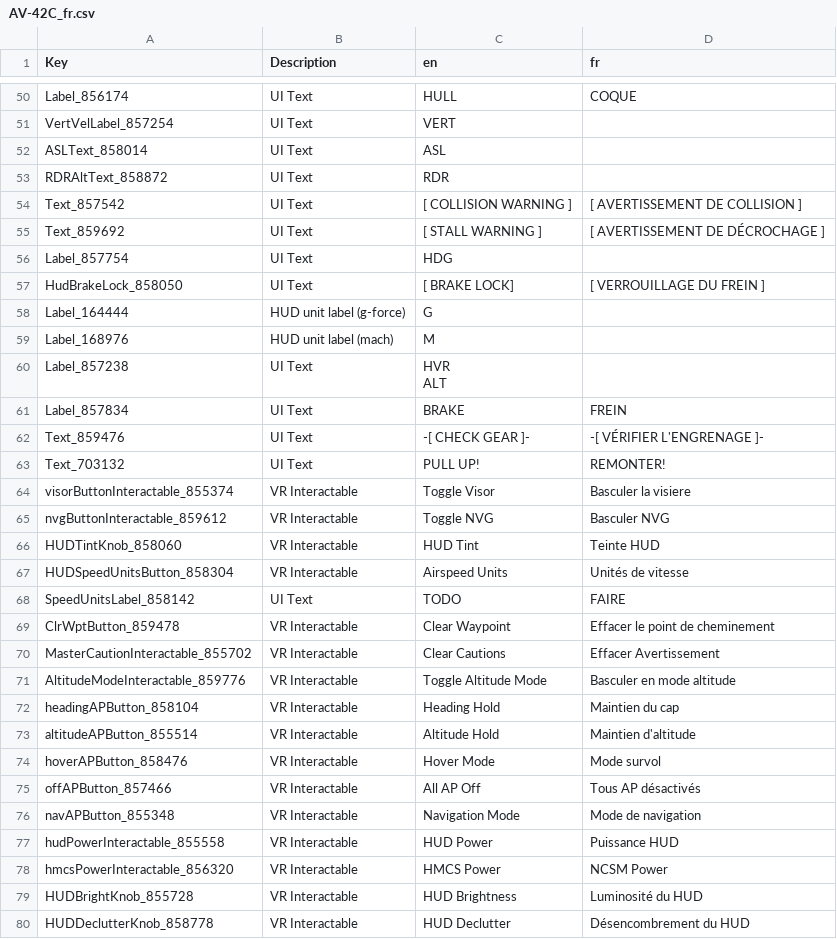
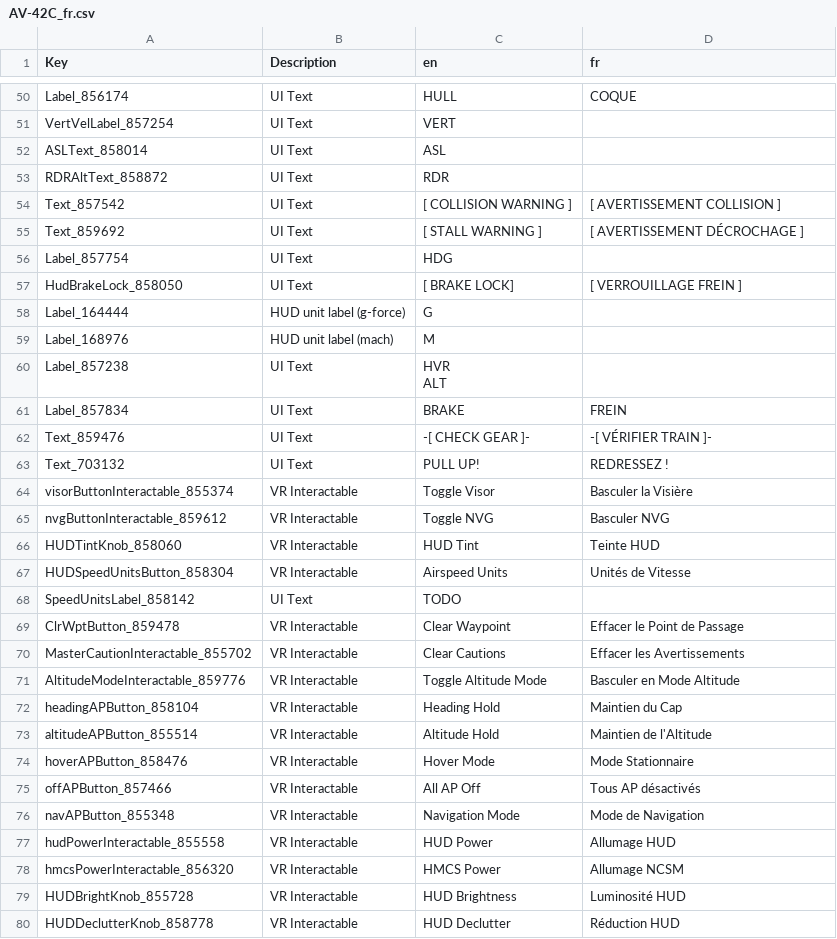
Before and after one commit to bret17/VTOL_VR, a CSV file: fr/AV-42C_fr.csv, drawn as a sheet; only a part is shown, gaps mark what is left out; the diff covers the shown part only.

Commit message:
Update AV-42C_fr.csv

```diff
--- a/fr/AV-42C_fr.csv
+++ b/fr/AV-42C_fr.csv
@@ -60,6 +61,6 @@ ASLText_858014,UI Text,ASL,
 RDRAltText_858872,UI Text,RDR,
-Text_857542,UI Text,[ COLLISION      WARNING ],[ AVERTISSEMENT DE COLLISION ]
-Text_859692,UI Text,[ STALL          WARNING ],[ AVERTISSEMENT DE DÉCROCHAGE ]
+Text_857542,UI Text,[ COLLISION      WARNING ],[ AVERTISSEMENT  COLLISION ]
+Text_859692,UI Text,[ STALL          WARNING ],[ AVERTISSEMENT DÉCROCHAGE ]
 Label_857754,UI Text,HDG,
-HudBrakeLock_858050,UI Text,[ BRAKE LOCK],[ VERROUILLAGE DU FREIN ]
+HudBrakeLock_858050,UI Text,[ BRAKE LOCK],[ VERROUILLAGE FREIN ]
 Label_164444,HUD unit label (g-force),G,
@@ -69,20 +70,20 @@ ALT",
 Label_857834,UI Text,BRAKE,FREIN
-Text_859476,UI Text,-[ CHECK GEAR ]-,-[ VÉRIFIER L'ENGRENAGE ]-
-Text_703132,UI Text,PULL UP!,REMONTER!
-visorButtonInteractable_855374,VR Interactable,Toggle Visor,Basculer la visiere
+Text_859476,UI Text,-[ CHECK GEAR ]-,-[ VÉRIFIER TRAIN ]-
+Text_703132,UI Text,PULL UP!,REDRESSEZ !
+visorButtonInteractable_855374,VR Interactable,Toggle Visor,Basculer la Visière
 nvgButtonInteractable_859612,VR Interactable,Toggle NVG,Basculer NVG
 HUDTintKnob_858060,VR Interactable,HUD Tint,Teinte HUD
-HUDSpeedUnitsButton_858304,VR Interactable,Airspeed Units,Unités de vitesse
-SpeedUnitsLabel_858142,UI Text,TODO,FAIRE
-ClrWptButton_859478,VR Interactable,Clear Waypoint,Effacer le point de cheminement
-MasterCautionInteractable_855702,VR Interactable,Clear Cautions,Effacer Avertissement
-AltitudeModeInteractable_859776,VR Interactable,Toggle Altitude Mode,Basculer en mode altitude
-headingAPButton_858104,VR Interactable,Heading Hold,Maintien du cap
-altitudeAPButton_855514,VR Interactable,Altitude Hold,Maintien d'altitude
-hoverAPButton_858476,VR Interactable,Hover Mode,Mode survol
+HUDSpeedUnitsButton_858304,VR Interactable,Airspeed Units,Unités de Vitesse
+SpeedUnitsLabel_858142,UI Text,TODO,
+ClrWptButton_859478,VR Interactable,Clear Waypoint,Effacer le Point de Passage
+MasterCautionInteractable_855702,VR Interactable,Clear Cautions,Effacer les Avertissements
+AltitudeModeInteractable_859776,VR Interactable,Toggle Altitude Mode,Basculer en Mode Altitude
+headingAPButton_858104,VR Interactable,Heading Hold,Maintien du Cap
+altitudeAPButton_855514,VR Interactable,Altitude Hold,Maintien de l'Altitude
+hoverAPButton_858476,VR Interactable,Hover Mode,Mode Stationnaire
 offAPButton_857466,VR Interactable,All AP Off,Tous AP désactivés
-navAPButton_855348,VR Interactable,Navigation Mode,Mode de navigation
-hudPowerInteractable_855558,VR Interactable,HUD Power,Puissance HUD
-hmcsPowerInteractable_856320,VR Interactable,HMCS Power,NCSM Power
-HUDBrightKnob_855728,VR Interactable,HUD Brightness,Luminosité du HUD
-HUDDeclutterKnob_858778,VR Interactable,HUD Declutter,Désencombrement du HUD
+navAPButton_855348,VR Interactable,Navigation Mode,Mode de Navigation
+hudPowerInteractable_855558,VR Interactable,HUD Power,Allumage HUD
+hmcsPowerInteractable_856320,VR Interactable,HMCS Power,Allumage NCSM
+HUDBrightKnob_855728,VR Interactable,HUD Brightness,Luminosité HUD
+HUDDeclutterKnob_858778,VR Interactable,HUD Declutter,Réduction HUD
```
Also changed, not shown: 119 edited cells elsewhere in this file.
